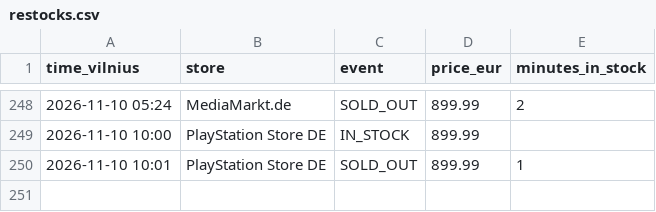
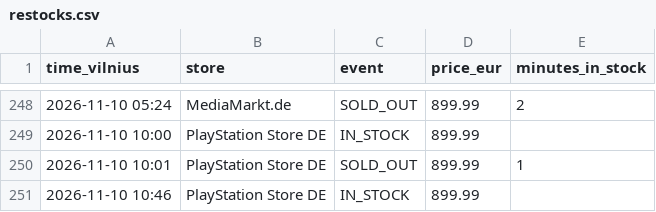
Before and after one commit to edvinasandr/ps5-checker, a CSV file: restocks.csv, drawn as a sheet; only a part is shown, gaps mark what is left out.

```diff
--- a/restocks.csv
+++ b/restocks.csv
@@ -250 +250,2 @@ time_vilnius,store,event,price_eur,minutes_in_stock
 2026-11-10 10:01,PlayStation Store DE,SOLD_OUT,899.99,1
+2026-11-10 10:46,PlayStation Store DE,IN_STOCK,899.99,
```
